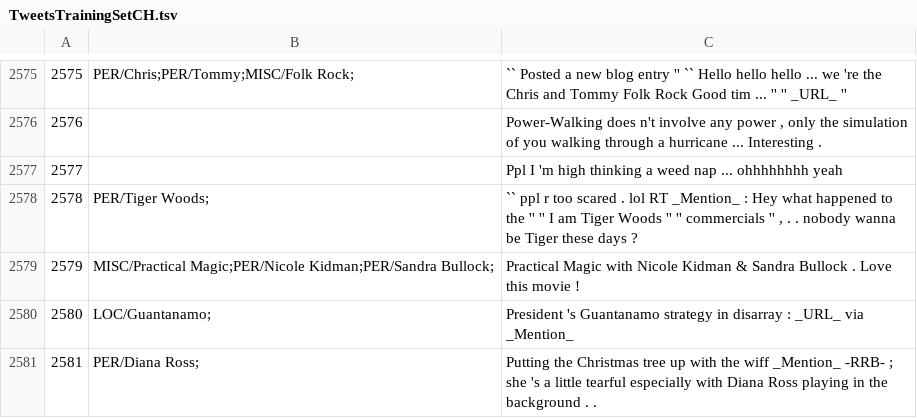
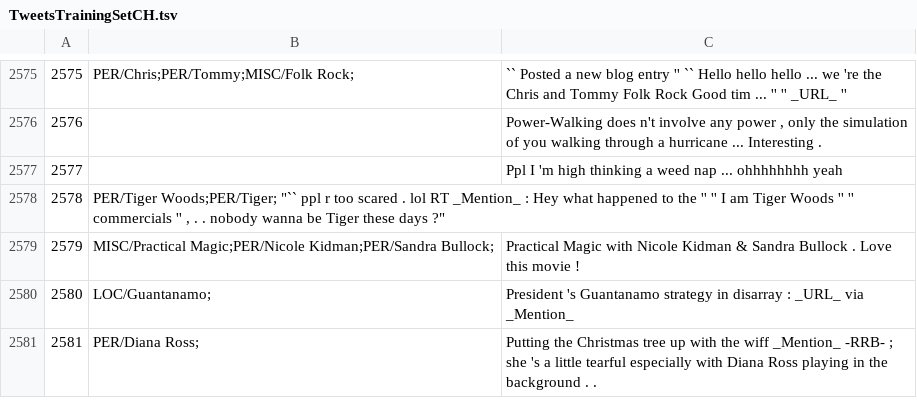
Before and after one commit to ampaeli/msm2013challengeTest, a TSV file: TweetsTrainingSetCH.tsv, drawn as a sheet; only a part is shown, gaps mark what is left out.

Commit message:
2578	PER/Tiger Woods;	"`` ppl r too scared . lol RT _Mention_ : Hey what happened to the '' '' I am Tiger Woods '' '' commercials '' , . . nobody wanna be Tiger these days ?"
2578	PER/Tiger Woods;	"`` ppl r too scared . lol RT _Mention_ : Hey what happened to the '' '' I am Tiger Woods '' '' commercials '' , . . nobody wanna be Tiger these days ?"
2578	PER/Tiger Woods;PER/Tiger;	"`` ppl r too scared . lol RT _Mention_ : Hey what happened to the '' '' I am Tiger Woods '' '' commercials '' , . . nobody wanna be Tiger these days ?"

```diff
--- a/TweetsTrainingSetCH.tsv
+++ b/TweetsTrainingSetCH.tsv
@@ -2577,3 +2577,3 @@
 2577		Ppl I 'm high thinking a weed nap ... ohhhhhhhh yeah
-2578	PER/Tiger Woods;	"`` ppl r too scared . lol RT _Mention_ : Hey what happened to the '' '' I am Tiger Woods '' '' commercials '' , . . nobody wanna be Tiger these days ?"
+2578	PER/Tiger Woods;PER/Tiger;  "`` ppl r too scared . lol RT _Mention_ : Hey what happened to the '' '' I am Tiger Woods '' '' commercials '' , . . nobody wanna be Tiger these days ?"
 2579	MISC/Practical Magic;PER/Nicole Kidman;PER/Sandra Bullock;	Practical Magic with Nicole Kidman & Sandra Bullock . Love this movie !
```
